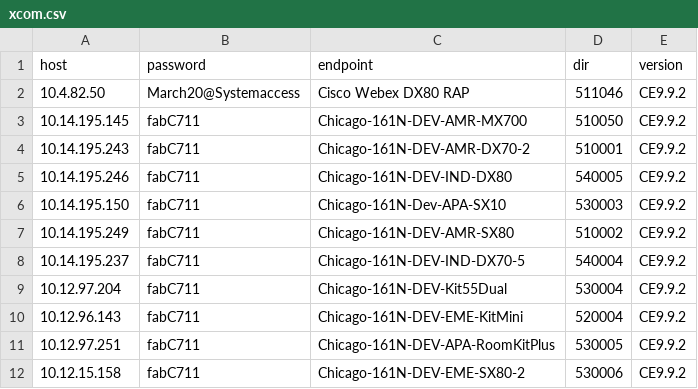
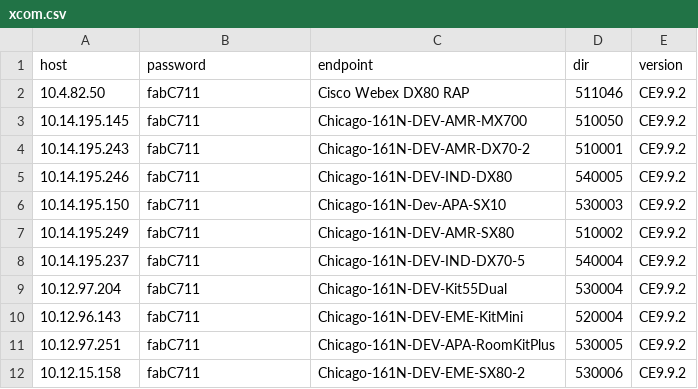
Before and after one commit to toneyu/tone-auto, a CSV file: app/assets/xcom.csv, drawn as a sheet.

```diff
--- a/app/assets/xcom.csv
+++ b/app/assets/xcom.csv
@@ -1,3 +1,3 @@
 host,password,endpoint,dir,version
-10.4.82.50,March20@Systemaccess,Cisco Webex DX80 RAP,511046,CE9.9.2
+10.4.82.50,fabC711,Cisco Webex DX80 RAP,511046,CE9.9.2
 10.14.195.145,fabC711,Chicago-161N-DEV-AMR-MX700,510050,CE9.9.2
```
Also changed, not shown: 7 other files.
